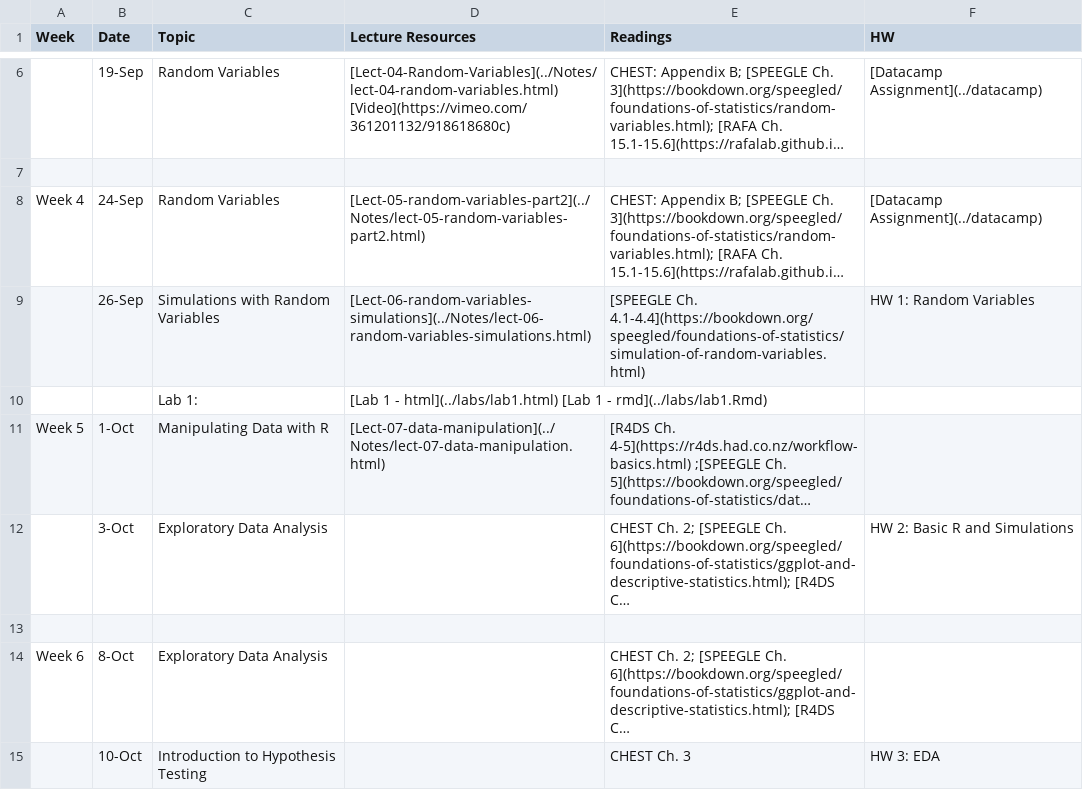
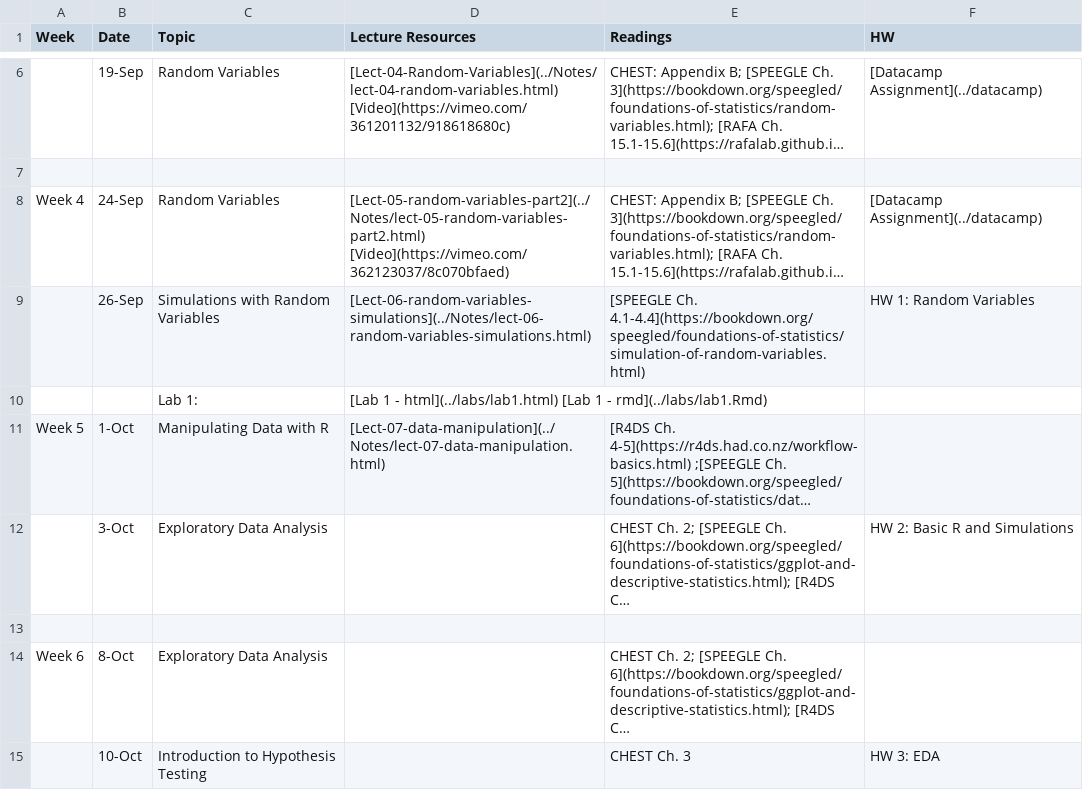
Before and after one commit to php-1510-2510/php-1510-2510.github.io, a CSV file: _csv/schedule.csv, drawn as a sheet; only a part is shown, gaps mark what is left out; long unchanged cells end in …; the diff names each change by its address in the sheet, - before the commit and + after, or states it on an @@ line.

```diff
--- a/_csv/schedule.csv
+++ b/_csv/schedule.csv
-D8 (Lecture Resources): [Lect-05-random-variables-part2](../Notes/lect-05-random-variables-part2.html)
+D8 (Lecture Resources): [Lect-05-random-variables-part2](../Notes/lect-05-random-variables-part2.html) [Video](https://vimeo.com/362123037/8c070bfaed)
```
Also changed, not shown: 2 other files.
